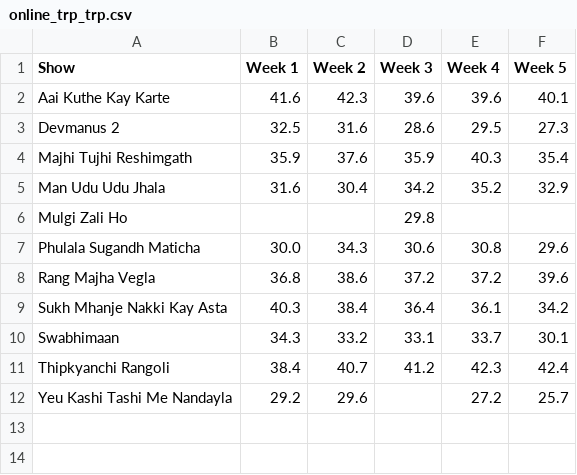
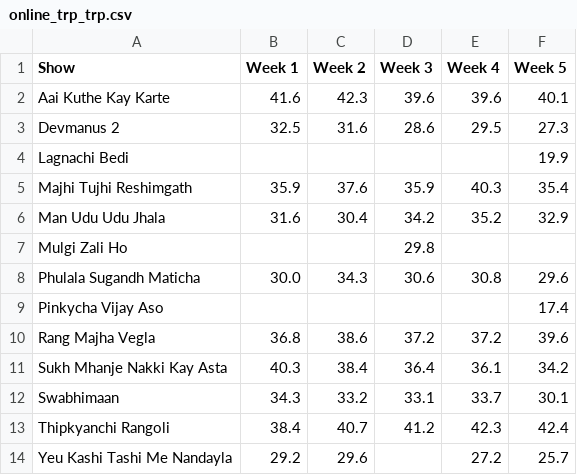
Before and after one commit to rohitk04/marathi-shows-data, a CSV file: data/csv/shows/online/online_trp_trp.csv, drawn as a sheet.

```diff
--- a/data/csv/shows/online/online_trp_trp.csv
+++ b/data/csv/shows/online/online_trp_trp.csv
@@ -3,2 +3,3 @@ Aai Kuthe Kay Karte,41.6,42.3,39.6,39.6,40.1
 Devmanus 2,32.5,31.6,28.6,29.5,27.3
+Lagnachi Bedi,,,,,19.9
 Majhi Tujhi Reshimgath,35.9,37.6,35.9,40.3,35.4
@@ -7,2 +8,3 @@ Mulgi Zali Ho,,,29.8,,
 Phulala Sugandh Maticha,30.0,34.3,30.6,30.8,29.6
+Pinkycha Vijay Aso,,,,,17.4
 Rang Majha Vegla,36.8,38.6,37.2,37.2,39.6
```
Also changed, not shown: data/csv/shows/info.csv, data/csv/shows/online/online_trp_rank.csv, 6 other files.
